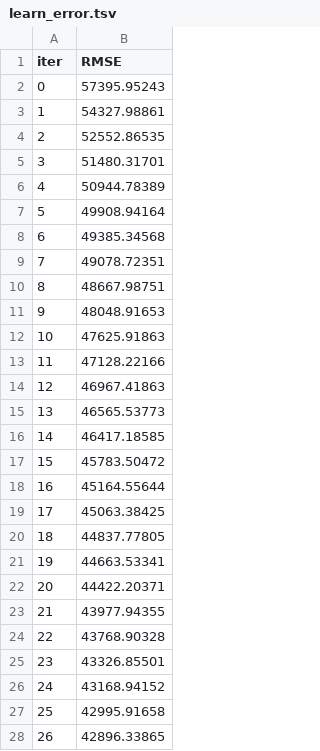
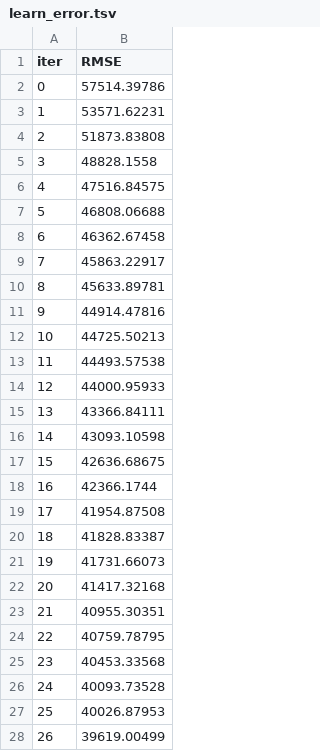
Before and after one commit to Pyatachokk/hse_ts_course, a TSV file: 2021-spring/seminars/catboost_info/learn_error.tsv, drawn as a sheet; only a part is shown; the diff covers the shown part only.

```diff
--- a/2021-spring/seminars/catboost_info/learn_error.tsv
+++ b/2021-spring/seminars/catboost_info/learn_error.tsv
@@ -1,28 +1,28 @@
 iter	RMSE
-0	57395.95243
-1	54327.98861
-2	52552.86535
-3	51480.31701
-4	50944.78389
-5	49908.94164
-6	49385.34568
-7	49078.72351
-8	48667.98751
-9	48048.91653
-10	47625.91863
-11	47128.22166
-12	46967.41863
-13	46565.53773
-14	46417.18585
-15	45783.50472
-16	45164.55644
-17	45063.38425
-18	44837.77805
-19	44663.53341
-20	44422.20371
-21	43977.94355
-22	43768.90328
-23	43326.85501
-24	43168.94152
-25	42995.91658
-26	42896.33865
+0	57514.39786
+1	53571.62231
+2	51873.83808
+3	48828.1558
+4	47516.84575
+5	46808.06688
+6	46362.67458
+7	45863.22917
+8	45633.89781
+9	44914.47816
+10	44725.50213
+11	44493.57538
+12	44000.95933
+13	43366.84111
+14	43093.10598
+15	42636.68675
+16	42366.1744
+17	41954.87508
+18	41828.83387
+19	41731.66073
+20	41417.32168
+21	40955.30351
+22	40759.78795
+23	40453.33568
+24	40093.73528
+25	40026.87953
+26	39619.00499
```
Also changed, not shown: 3 edited cells elsewhere in this file, 2021-spring/seminars/catboost_info/time_left.tsv, 4 other files.
